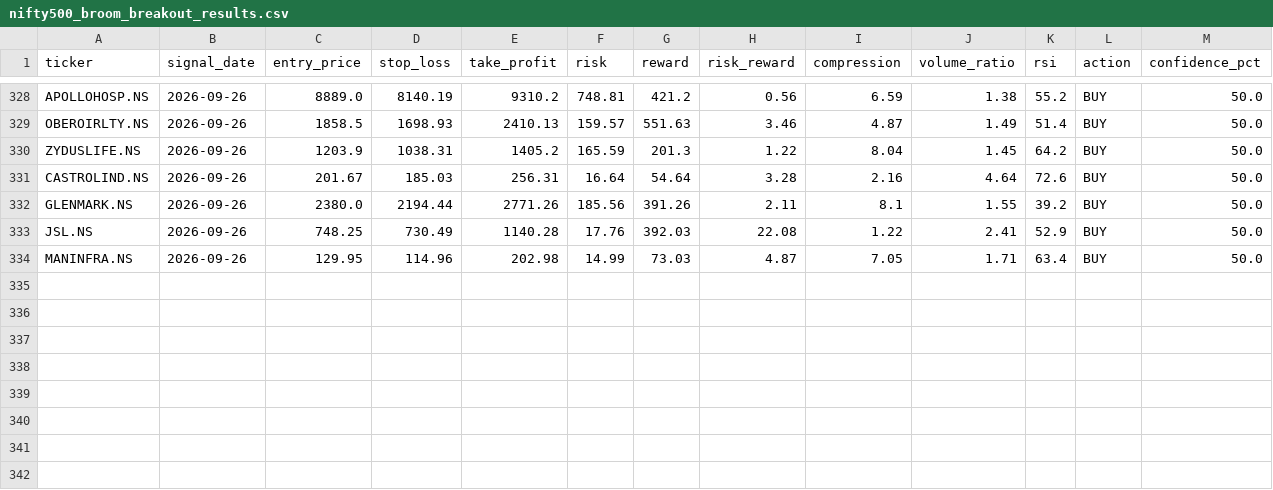
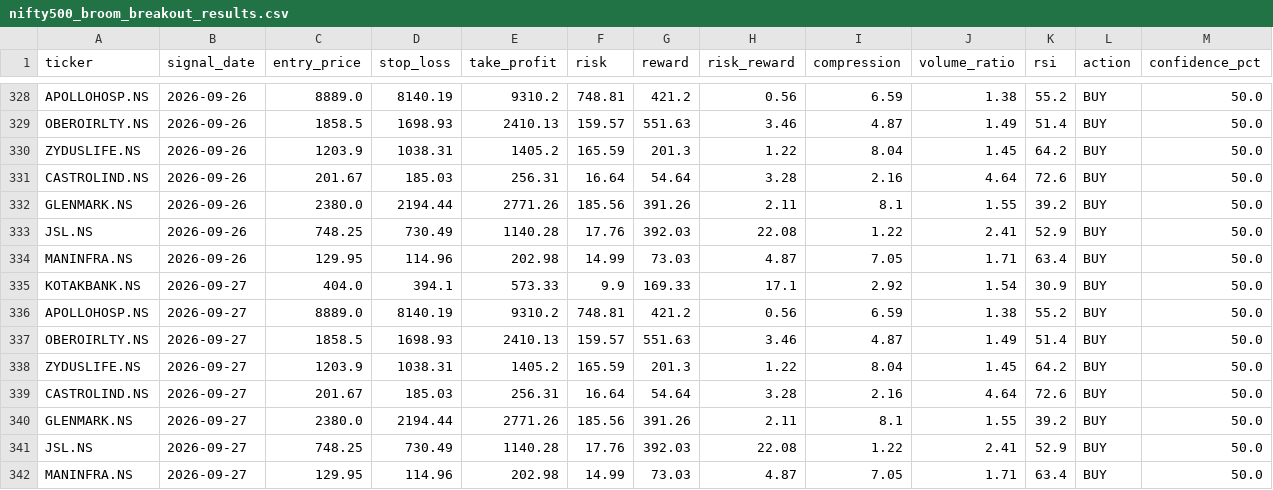
Before and after one commit to kira-stockmarket/ema-backtest, a CSV file: nifty500_broom_breakout_results.csv, drawn as a sheet; only a part is shown, gaps mark what is left out; the diff names each change by its address in the sheet, - before the commit and + after, or states it on an @@ line.

```diff
--- a/nifty500_broom_breakout_results.csv
+++ b/nifty500_broom_breakout_results.csv
+row 335: KOTAKBANK.NS | 2026-09-27 | 404.0 | 394.1 | 573.33 | 9.9 | 169.33 | 17.1 | 2.92 | 1.54 | 30.9 | BUY | 50.0
+row 336: APOLLOHOSP.NS | 2026-09-27 | 8889.0 | 8140.19 | 9310.2 | 748.81 | 421.2 | 0.56 | 6.59 | 1.38 | 55.2 | BUY | 50.0
+row 337: OBEROIRLTY.NS | 2026-09-27 | 1858.5 | 1698.93 | 2410.13 | 159.57 | 551.63 | 3.46 | 4.87 | 1.49 | 51.4 | BUY | 50.0
+row 338: ZYDUSLIFE.NS | 2026-09-27 | 1203.9 | 1038.31 | 1405.2 | 165.59 | 201.3 | 1.22 | 8.04 | 1.45 | 64.2 | BUY | 50.0
+row 339: CASTROLIND.NS | 2026-09-27 | 201.67 | 185.03 | 256.31 | 16.64 | 54.64 | 3.28 | 2.16 | 4.64 | 72.6 | BUY | 50.0
+row 340: GLENMARK.NS | 2026-09-27 | 2380.0 | 2194.44 | 2771.26 | 185.56 | 391.26 | 2.11 | 8.1 | 1.55 | 39.2 | BUY | 50.0
+row 341: JSL.NS | 2026-09-27 | 748.25 | 730.49 | 1140.28 | 17.76 | 392.03 | 22.08 | 1.22 | 2.41 | 52.9 | BUY | 50.0
+row 342: MANINFRA.NS | 2026-09-27 | 129.95 | 114.96 | 202.98 | 14.99 | 73.03 | 4.87 | 7.05 | 1.71 | 63.4 | BUY | 50.0
```
Also changed, not shown: 1 other file.
